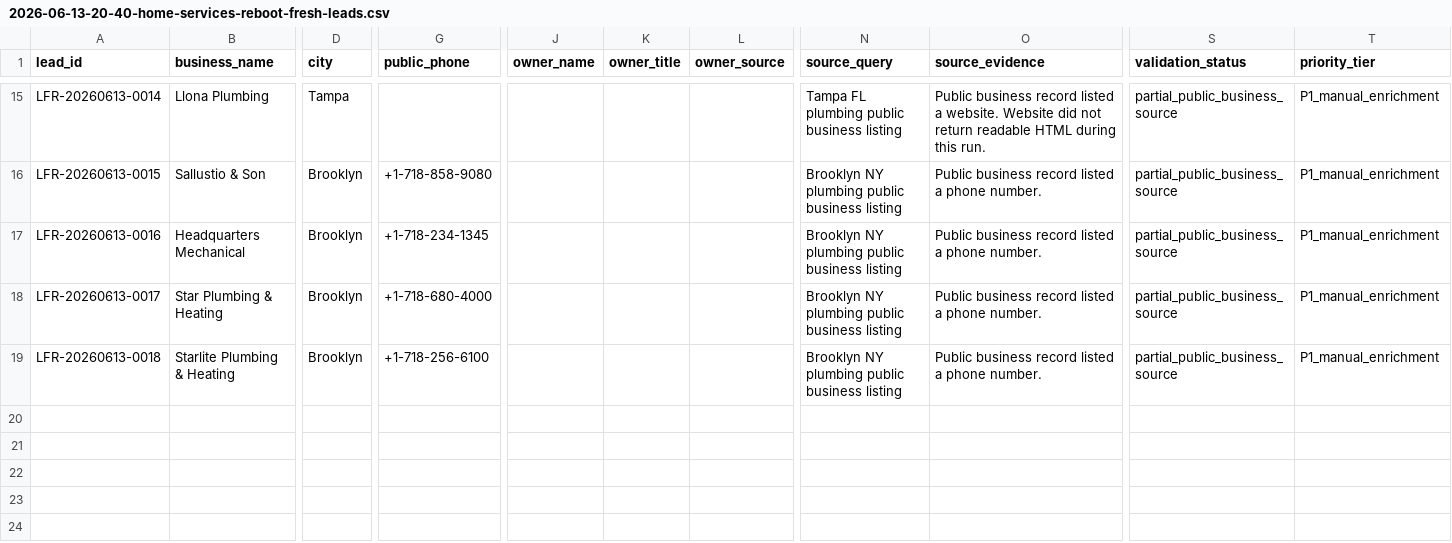
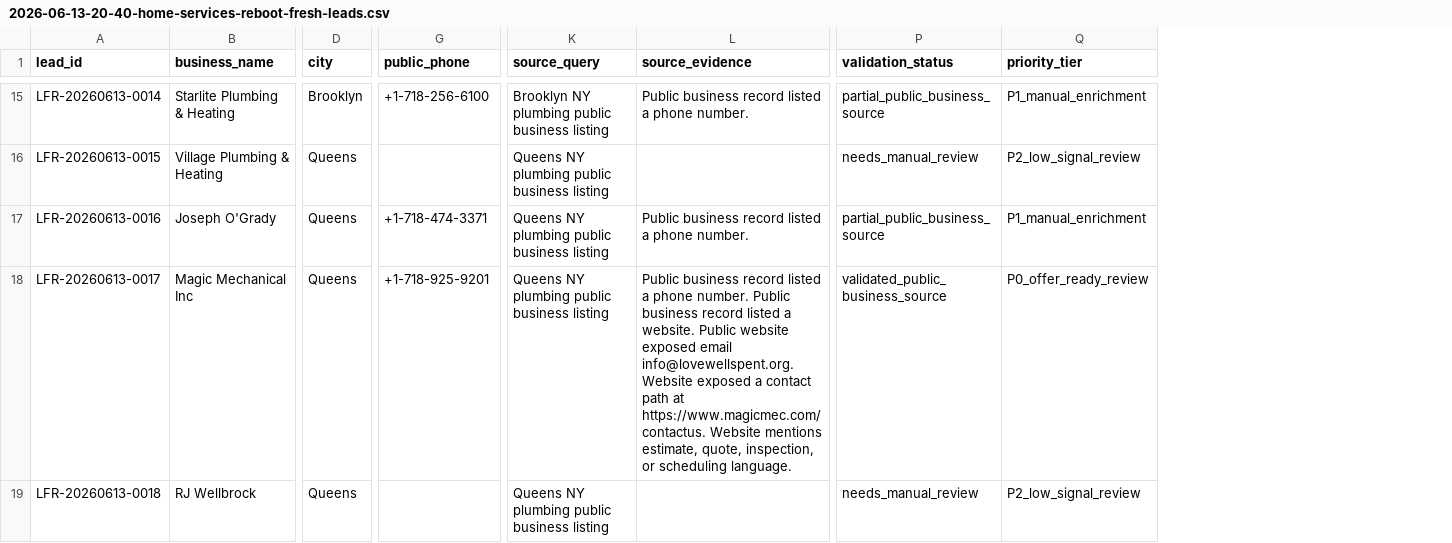
Before and after one commit to x0VIER/leadforge-reboot, a CSV file: LeadForge_Reboot/data/output/2026-06-13-20-40-home-services-reboot-fresh-leads.csv, drawn as a sheet; only a part is shown, gaps mark what is left out; removed rows and columns are numbered as before the commit, all else as after; the diff covers the shown part only; the diff names each change by its address in the sheet, - before the commit and + after, or states it on an @@ line.

```diff
--- a/LeadForge_Reboot/data/output/2026-06-13-20-40-home-services-reboot-fresh-leads.csv
+++ b/LeadForge_Reboot/data/output/2026-06-13-20-40-home-services-reboot-fresh-leads.csv
-column J (owner_name), empty
-column K (owner_title), empty
-column L (owner_source), empty
-B15 (business_name): Llona Plumbing
+B15 (business_name): Starlite Plumbing & Heating
-D15 (city): Tampa
+D15 (city): Brooklyn
-G15 (public_phone): (empty)
+G15 (public_phone): +1-718-256-6100
-K15 (source_query): Tampa FL plumbing public business listing
+K15 (source_query): Brooklyn NY plumbing public business listing
-L15 (source_evidence): …listed a website. Website did not return readable HTML during this run.
+L15 (source_evidence): …listed a phone number.
-B16 (business_name): Sallustio & Son
+B16 (business_name): Village Plumbing & Heating
-D16:D19 (city): Brooklyn
+D16:D19 (city): Queens
-G16 (public_phone): +1-718-858-9080
+G16 (public_phone): (empty)
-K16:K19 (source_query): Brooklyn NY plumbing public business listing
+K16:K19 (source_query): Queens NY plumbing public business listing
-L16 (source_evidence): Public business record listed a phone number.
+L16 (source_evidence): (empty)
-P16 (validation_status): partial_public_business_source
+P16 (validation_status): needs_manual_review
-Q16 (priority_tier): P1_manual_enrichment
+Q16 (priority_tier): P2_low_signal_review
-B17 (business_name): Headquarters Mechanical
+B17 (business_name): Joseph O'Grady
-G17 (public_phone): +1-718-234-1345
+G17 (public_phone): +1-718-474-3371
-B18 (business_name): Star Plumbing & Heating
+B18 (business_name): Magic Mechanical Inc
-G18 (public_phone): +1-718-680-4000
+G18 (public_phone): +1-718-925-9201
-L18 (source_evidence): …phone number.
+L18 (source_evidence): …phone number. Public business record listed a website. Public website exposed email info@lovewellspent.org. Website exposed a contact path at https://www.magicmec.com/contactus. Website mentions estimate, quote, inspection, or scheduling language.
-P18 (validation_status): partial_public_business_source
+P18 (validation_status): validated_public_business_source
-Q18 (priority_tier): P1_manual_enrichment
+Q18 (priority_tier): P0_offer_ready_review
-B19 (business_name): Starlite Plumbing & Heating
+B19 (business_name): RJ Wellbrock
-G19 (public_phone): +1-718-256-6100
+G19 (public_phone): (empty)
-L19 (source_evidence): Public business record listed a phone number.
+L19 (source_evidence): (empty)
-P19 (validation_status): partial_public_business_source
+P19 (validation_status): needs_manual_review
-Q19 (priority_tier): P1_manual_enrichment
+Q19 (priority_tier): P2_low_signal_review
```
Also changed, not shown: 156 edited cells elsewhere in this file, 2 other files.
